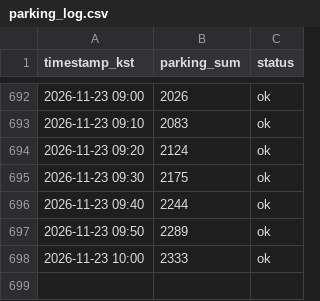
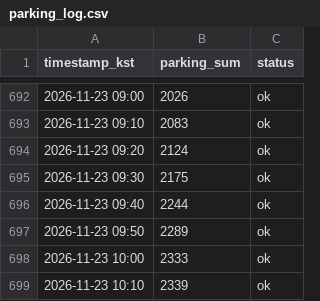
Before and after one commit to SoohoP/olpark-now, a CSV file: data/parking_log.csv, drawn as a sheet; only a part is shown, gaps mark what is left out; the diff names each change by its address in the sheet, - before the commit and + after, or states it on an @@ line.

Commit message:
data: parking 2026-11-23 10:10

```diff
--- a/data/parking_log.csv
+++ b/data/parking_log.csv
+row 699: 2026-11-23 10:10 | 2339 | ok
```
